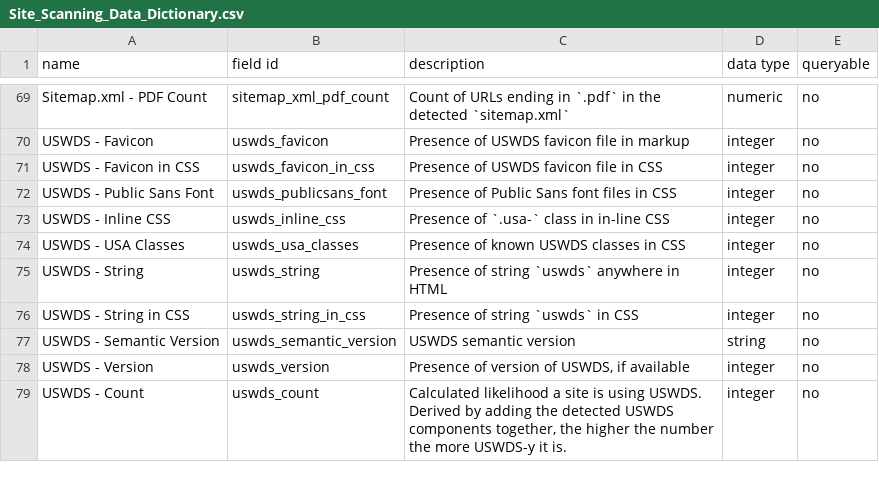
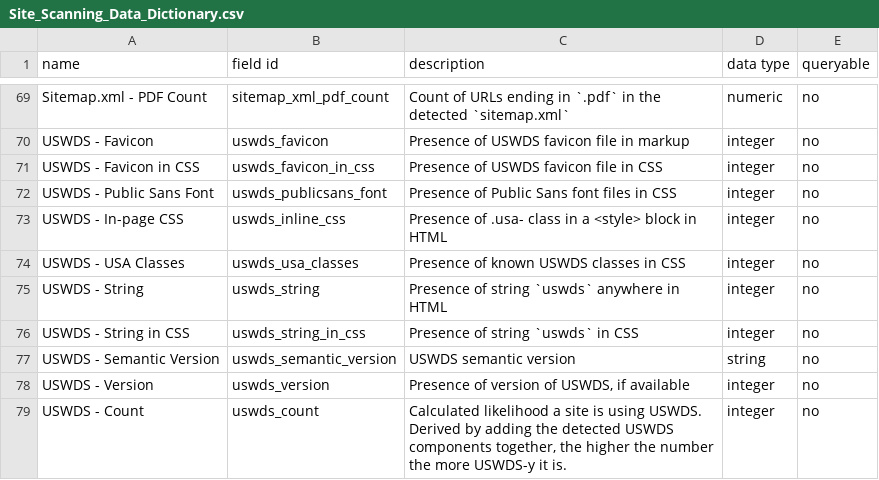
Before and after one commit to GSA/site-scanning-documentation, a CSV file: data/Site_Scanning_Data_Dictionary.csv, drawn as a sheet; only a part is shown, gaps mark what is left out.

Commit message:
Update Site_Scanning_Data_Dictionary.csv

```diff
--- a/data/Site_Scanning_Data_Dictionary.csv
+++ b/data/Site_Scanning_Data_Dictionary.csv
@@ -72,3 +72,3 @@ USWDS - Favicon in CSS,uswds_favicon_in_css,Presence of USWDS favicon file in CS
 USWDS - Public Sans Font,uswds_publicsans_font,Presence of Public Sans font files in CSS,integer,no
-USWDS - Inline CSS,uswds_inline_css,Presence of `.usa-` class in in-line CSS,integer,no
+USWDS - In-page CSS,uswds_inline_css,Presence of .usa- class in a <style> block in HTML,integer,no
 USWDS - USA Classes,uswds_usa_classes,Presence of known USWDS classes in CSS,integer,no
```
